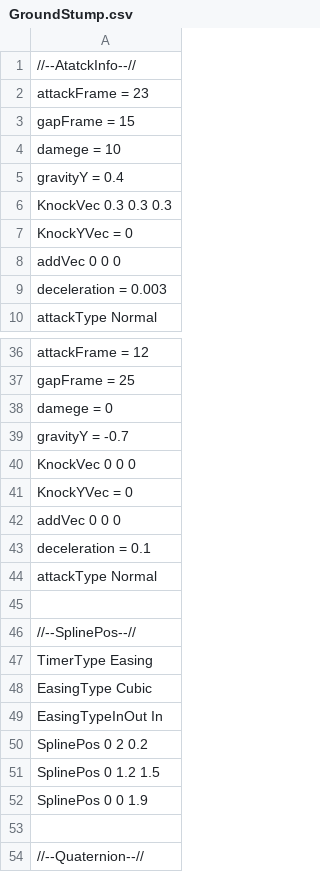
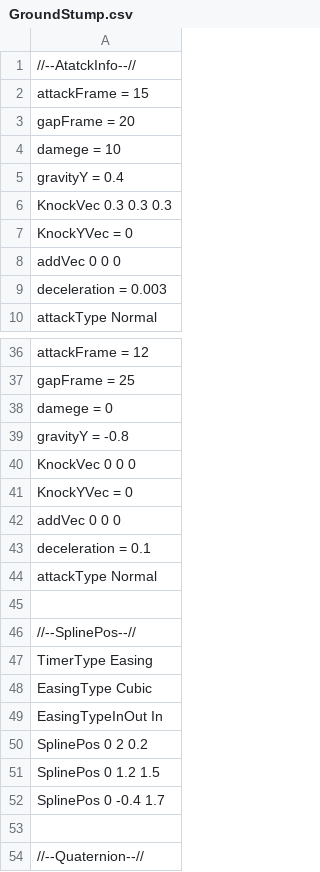
Before and after one commit to Rion1127/63GameProject, a CSV file: application/Resources/Attack/AttackInfo/GroundStump.csv, drawn as a sheet; only a part is shown, gaps mark what is left out.

```diff
--- a/application/Resources/Attack/AttackInfo/GroundStump.csv
+++ b/application/Resources/Attack/AttackInfo/GroundStump.csv
@@ -1,4 +1,4 @@
 //--AtatckInfo--//
-attackFrame = 23
-gapFrame = 15
+attackFrame = 15
+gapFrame = 20
 damege = 10
@@ -38,3 +38,3 @@ gapFrame = 25
 damege = 0
-gravityY = -0.7
+gravityY = -0.8
 KnockVec 0 0 0
@@ -51,3 +51,3 @@ SplinePos 0 2 0.2
 SplinePos 0 1.2 1.5
-SplinePos 0 0 1.9
+SplinePos 0 -0.4 1.7
 
```
Also changed, not shown: application/Resources/Attack/AttackInfo/test2.csv, 5 other files.
